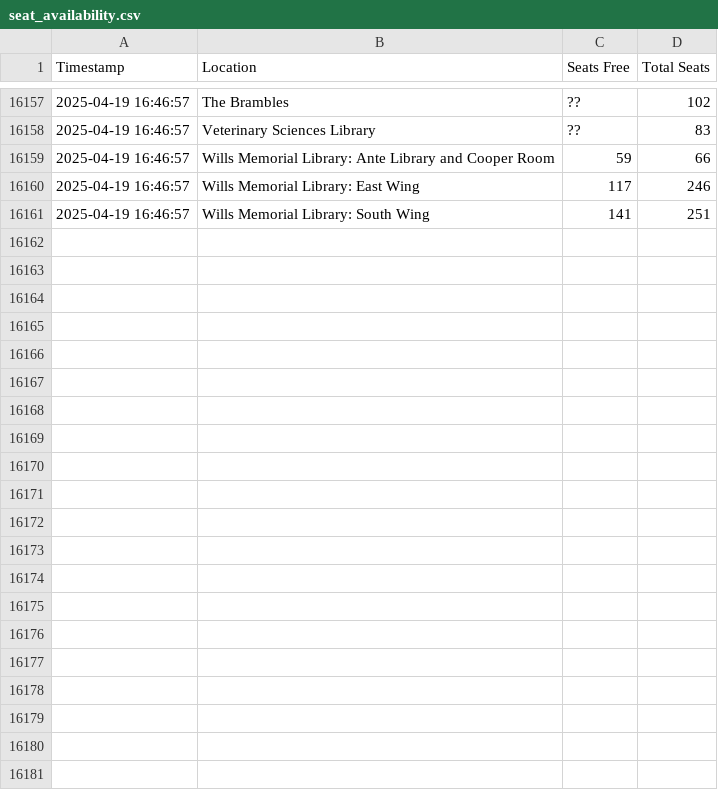
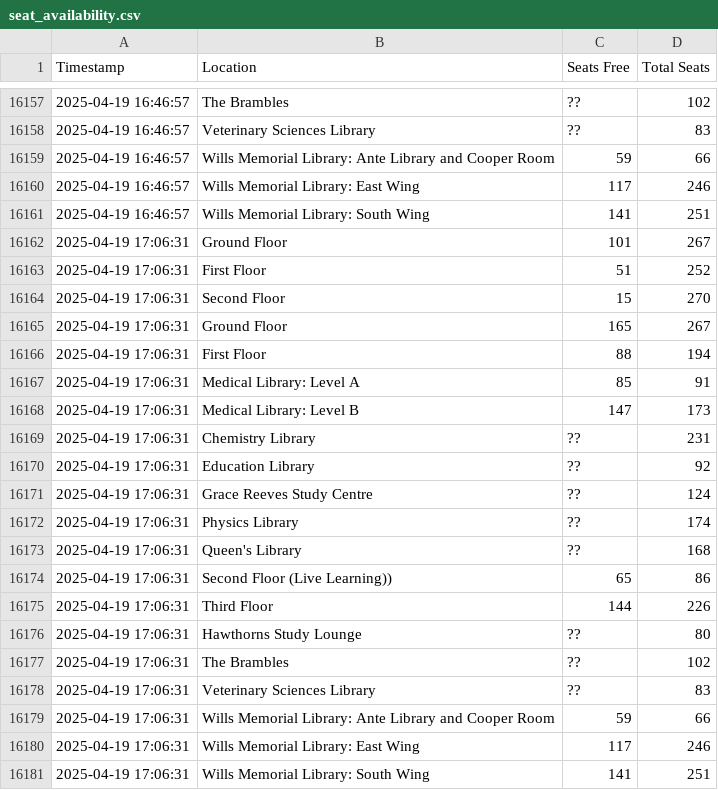
Before and after one commit to JamesRenn-ie/betterSeatFinder, a CSV file: seat_availability.csv, drawn as a sheet; only a part is shown, gaps mark what is left out.

```diff
--- a/seat_availability.csv
+++ b/seat_availability.csv
@@ -16161 +16161,21 @@ Timestamp,Location,Seats Free,Total Seats
 2025-04-19 16:46:57,Wills Memorial Library: South Wing,141,251
+2025-04-19 17:06:31,Ground Floor,101,267
+2025-04-19 17:06:31,First Floor,51,252
+2025-04-19 17:06:31,Second Floor,15,270
+2025-04-19 17:06:31,Ground Floor,165,267
+2025-04-19 17:06:31,First Floor,88,194
+2025-04-19 17:06:31,Medical Library: Level A,85,91
+2025-04-19 17:06:31,Medical Library: Level B,147,173
+2025-04-19 17:06:31,Chemistry Library,??,231
+2025-04-19 17:06:31,Education Library,??,92
+2025-04-19 17:06:31,Grace Reeves Study Centre,??,124
+2025-04-19 17:06:31,Physics Library,??,174
+2025-04-19 17:06:31,Queen's Library,??,168
+2025-04-19 17:06:31,Second Floor (Live Learning)),65,86
+2025-04-19 17:06:31,Third Floor,144,226
+2025-04-19 17:06:31,Hawthorns Study Lounge,??,80
+2025-04-19 17:06:31,The Brambles,??,102
+2025-04-19 17:06:31,Veterinary Sciences Library,??,83
+2025-04-19 17:06:31,Wills Memorial Library: Ante Library and Cooper Room,59,66
+2025-04-19 17:06:31,Wills Memorial Library: East Wing,117,246
+2025-04-19 17:06:31,Wills Memorial Library: South Wing,141,251
```
